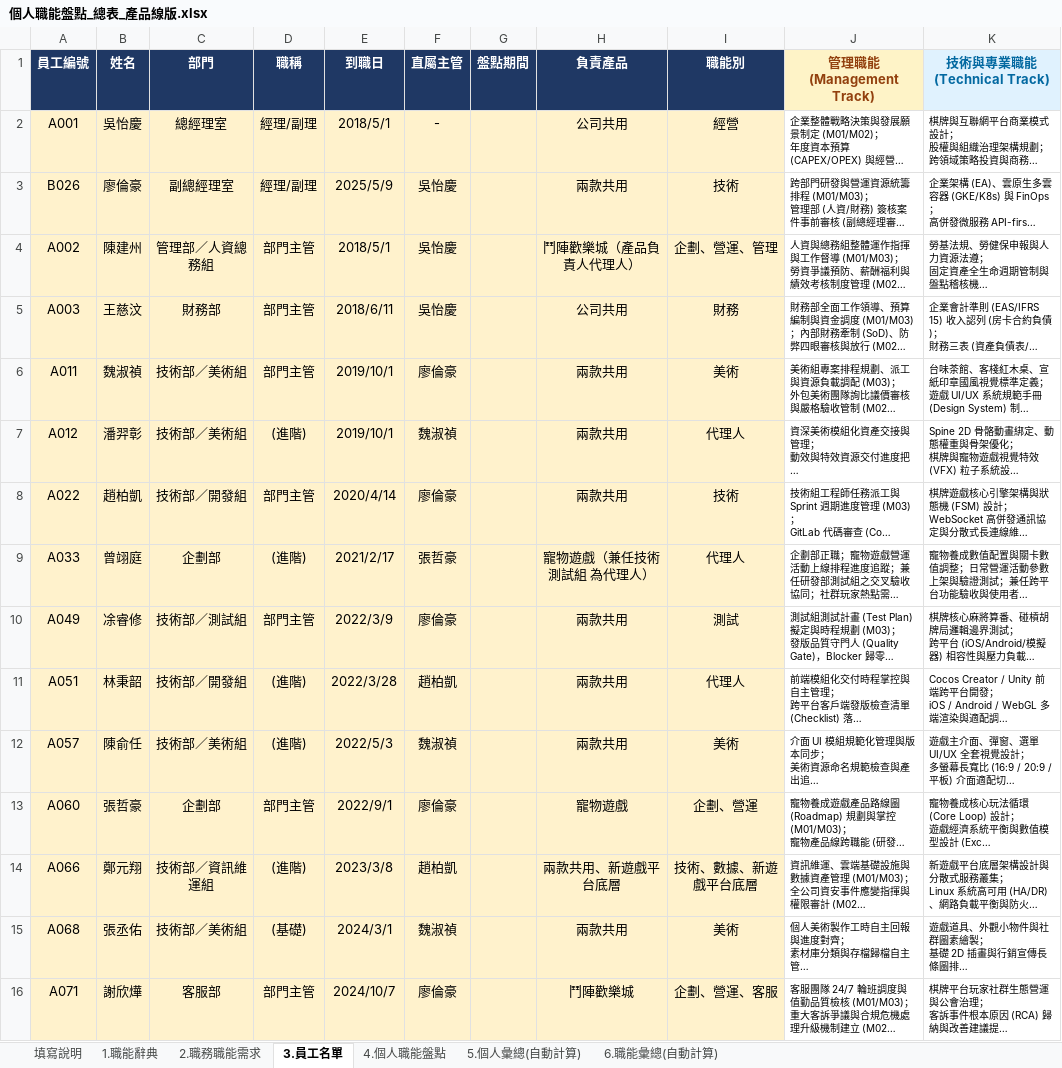
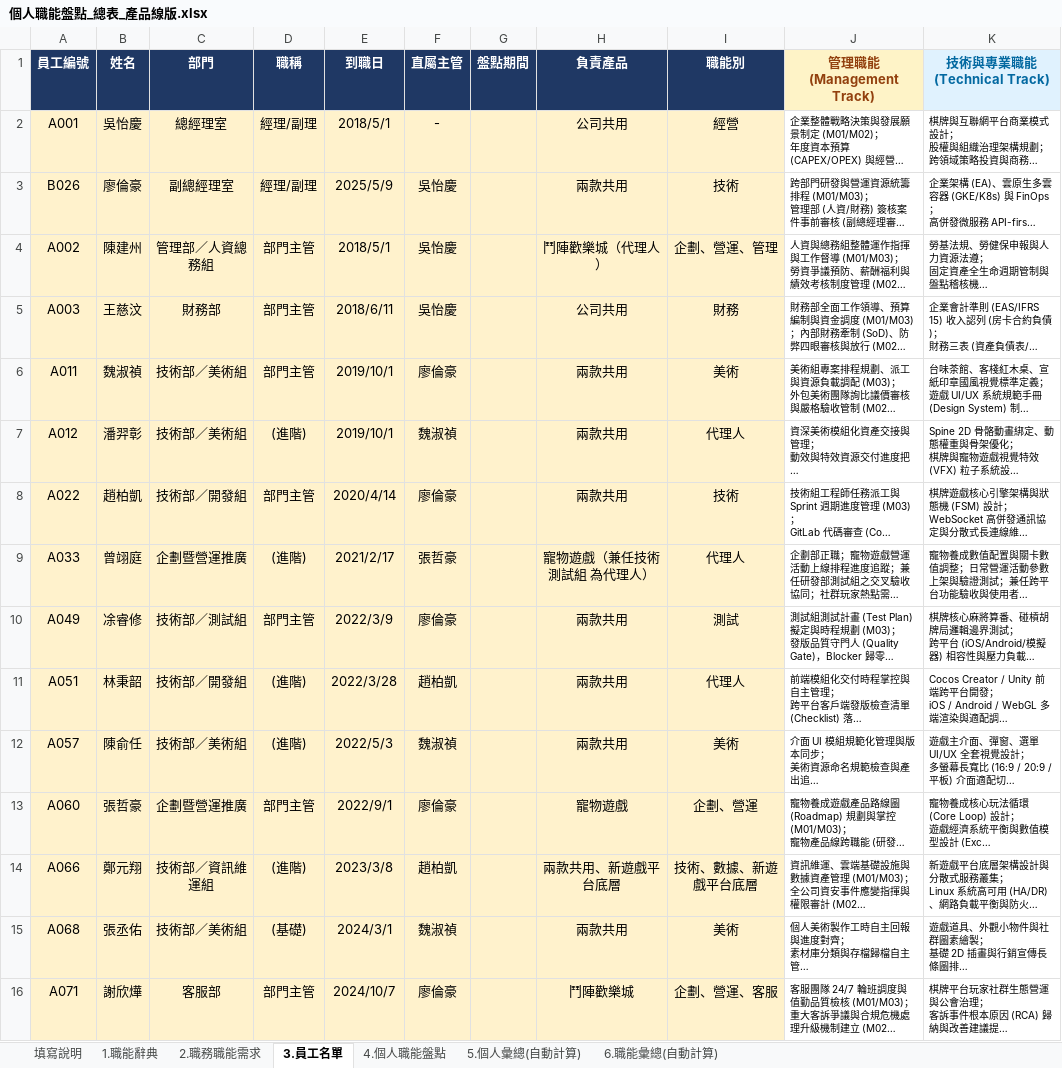
Before and after one commit to HowardLiao/SX, an Excel workbook: assets/個人職能盤點_總表_產品線版.xlsx, sheet 3.員工名單, drawn as a sheet; only a part is shown; long unchanged cells end in …; values as stored, in another font and other column widths than the file's, no borders; the diff names each change by its address in the sheet, - before the commit and + after, or states it on an @@ line.

Commit message:
refactor(org): 企劃部正名為『企劃暨營運推廣』，隱去主管標籤，陳建州標為代理人
- 單位正名：『企劃暨營運推廣』
- 功能性組織圖卡片不顯示主管字眼，僅呈現：『涵蓋：棋牌（鬥陣歡樂城）、寵物遊戲』
- 棋牌產品線：謝欣燁 (產品負責人)，陳建州 (代理人)
- 寵物遊戲產品線：張哲豪 (產品負責人)，曾翊庭 (兼任測試組 為代理人)
- 同步更新試算表、網頁端與 Draw.io 向量圖檔

```diff
--- a/assets/個人職能盤點_總表_產品線版.xlsx (sheet 3.員工名單)
+++ b/assets/個人職能盤點_總表_產品線版.xlsx (sheet 3.員工名單)
-H4 (負責產品): 鬥陣歡樂城（產品負責人代理人）
+H4 (負責產品): 鬥陣歡樂城（代理人）
-C9 (部門): 企劃部
+C9 (部門): 企劃暨營運推廣
-C13 (部門): 企劃部
+C13 (部門): 企劃暨營運推廣
```
Also changed, not shown: 4 other files.
